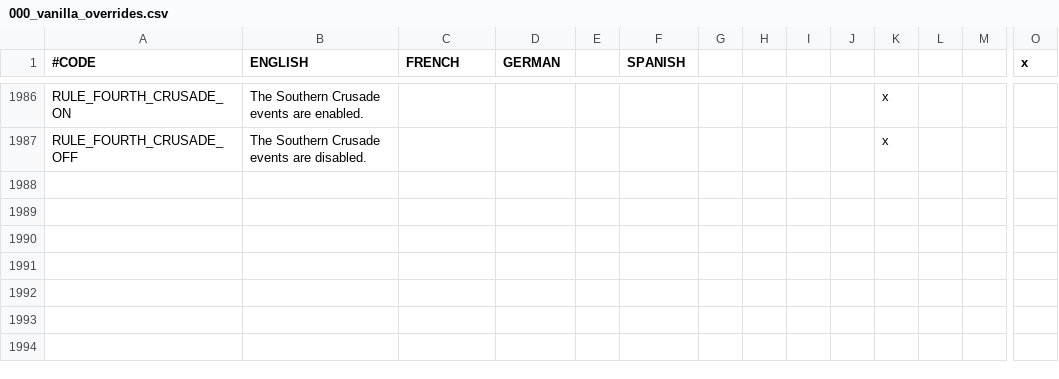
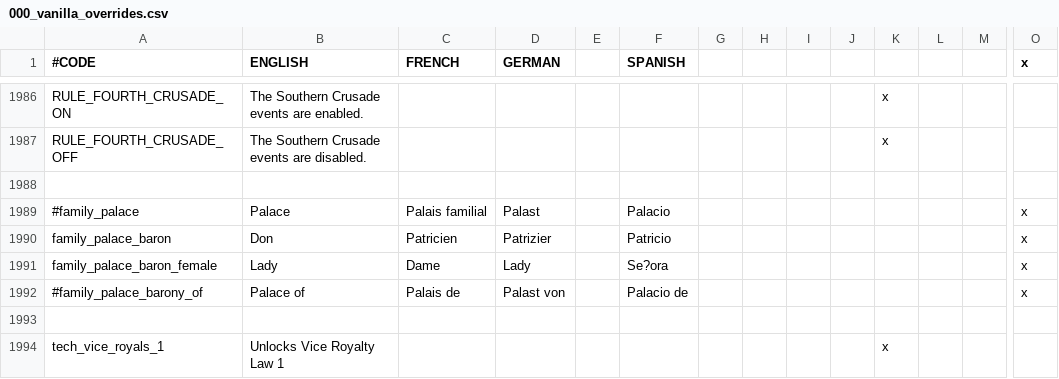
Before and after one commit to MrBadaniel/Aguila-o-Sol, a CSV file: localisation/000_vanilla_overrides.csv, drawn as a sheet; only a part is shown, gaps mark what is left out; rows hold the shown columns only; the diff names each change by its address in the sheet, - before the commit and + after, or states it on an @@ line.

```diff
--- a/localisation/000_vanilla_overrides.csv
+++ b/localisation/000_vanilla_overrides.csv
+row 1988: (empty)
+row 1989: #family_palace | Palace | Palais familial | Palast |  | Palacio |  |  |  |  |  |  |  | x
+row 1990: family_palace_baron | Don | Patricien | Patrizier |  | Patricio |  |  |  |  |  |  |  | x
+row 1991: family_palace_baron_female | Lady | Dame | Lady |  | Se?ora |  |  |  |  |  |  |  | x
+row 1992: #family_palace_barony_of | Palace of | Palais de | Palast von |  | Palacio de |  |  |  |  |  |  |  | x
+row 1993: (empty)
+row 1994: tech_vice_royals_1 | Unlocks Vice Royalty Law 1 |  |  |  |  |  |  |  |  | x
```
Also changed, not shown: localisation/000_Gregorian.csv, localisation/00_AFTERMEX.csv, 10 other files.
